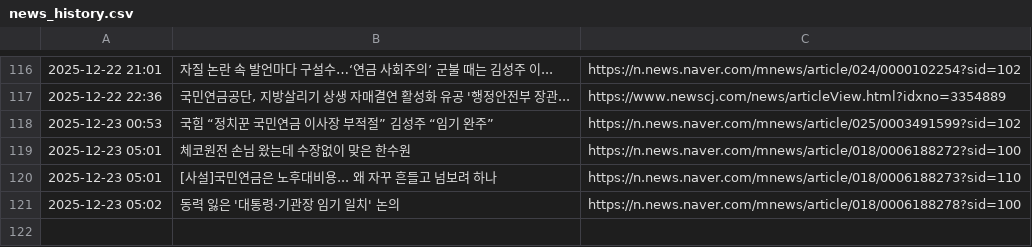
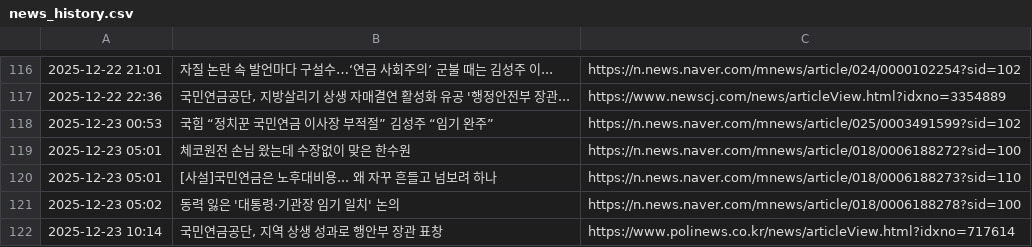
Before and after one commit to roy8in/nps-news-monitor, a CSV file: news_history.csv, drawn as a sheet; only a part is shown, gaps mark what is left out.

```diff
--- a/news_history.csv
+++ b/news_history.csv
@@ -121 +121,2 @@
 2025-12-23 05:02,동력 잃은 '대통령·기관장 임기 일치' 논의,https://n.news.naver.com/mnews/article/018/0006188278?sid=100
+2025-12-23 10:14,"국민연금공단, 지역 상생 성과로 행안부 장관 표창",https://www.polinews.co.kr/news/articleView.html?idxno=717614
```
